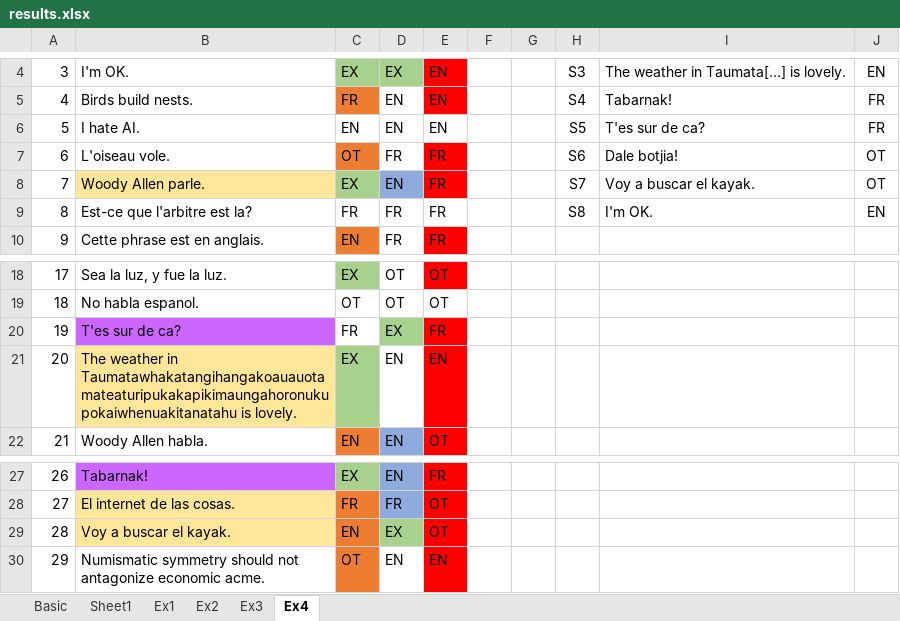
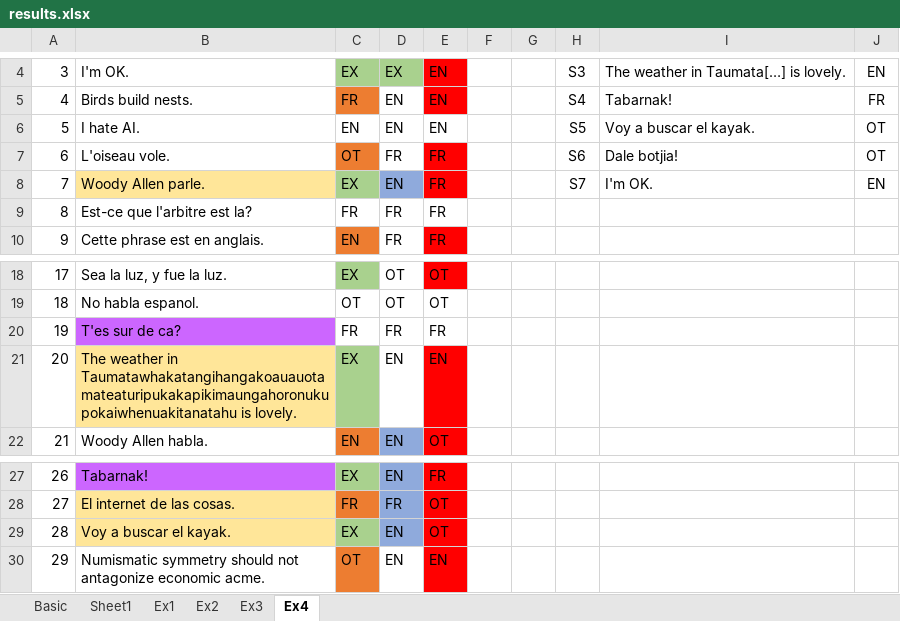
Before and after one commit to real-nguyen/comp472_mp3, an Excel workbook: results.xlsx, sheet Ex4, drawn as a sheet; only a part is shown, gaps mark what is left out; values as stored, in another font and other column widths than the file's, no borders; the diff names each change by its address in the sheet, - before the commit and + after, or states it on an @@ line.

```diff
--- a/results.xlsx (sheet Ex4)
+++ b/results.xlsx (sheet Ex4)
-I6: T'es sur de ca?
+I6: Voy a buscar el kayak.
-J6: FR
+J6: OT
-I8: Voy a buscar el kayak.
+I8: I'm OK.
-J8: OT
+J8: EN
-H9: S8
+H9: (empty)
-I9: I'm OK.
+I9: (empty)
-J9: EN
+J9: (empty)
-D20: EX
+D20: FR
-D20 fill: #A9D18E
+D20 fill: none
-E20 fill: #FF0000
+E20 fill: none
-C29: EN
+C29: EX
-C29 fill: #ED7D31
+C29 fill: #A9D18E
-D29: EX
+D29: EN
-D29 fill: #A9D18E
+D29 fill: #8FAADC
```
Also changed, not shown: sheet Sheet1, 2 other files.
